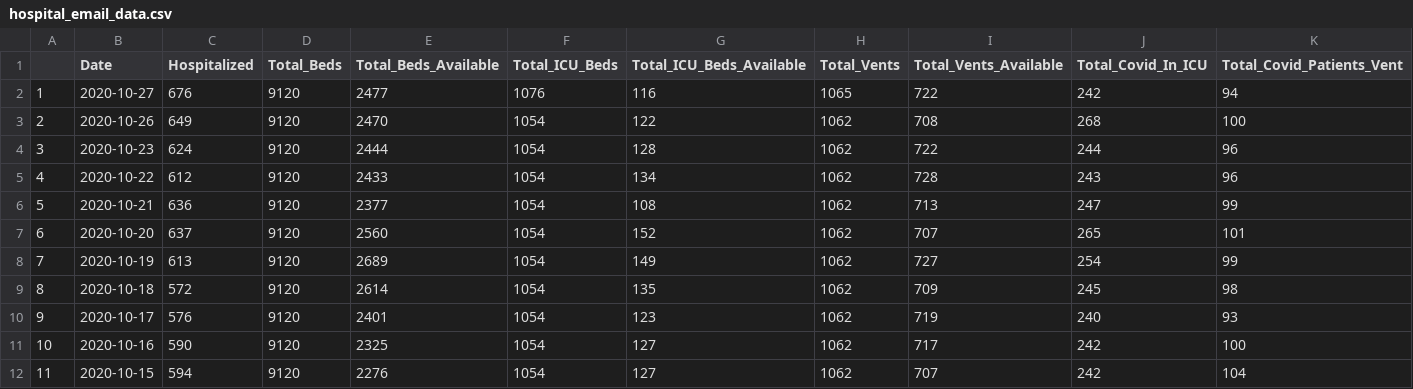
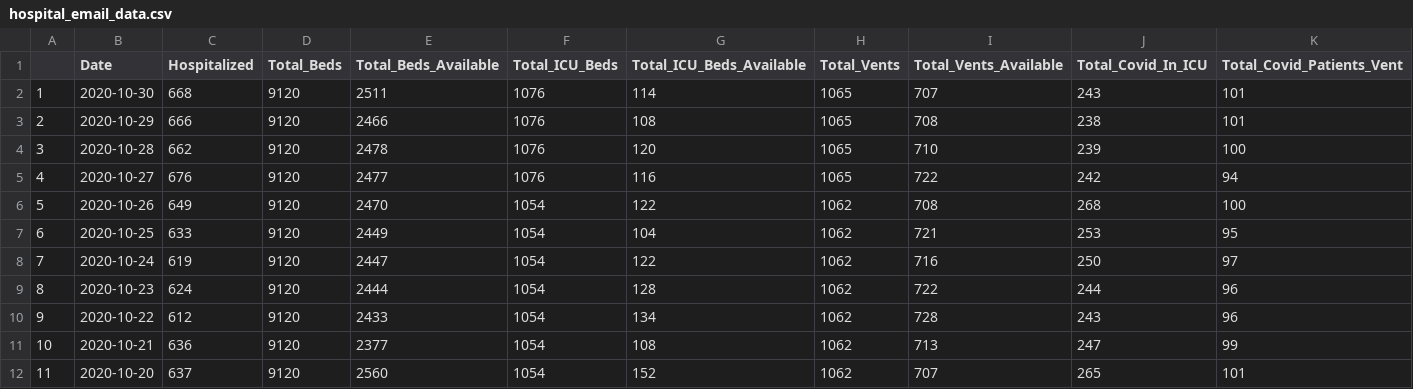
Before and after one commit to profrobwells/CovidFall2020, a CSV file: hospital_email_data.csv, drawn as a sheet; only a part is shown; the shorter side is filled out with more unchanged rows; addresses are those after the commit; the diff names each change by its address in the sheet, - before the commit and + after, or states it on an @@ line.

```diff
--- a/hospital_email_data.csv
+++ b/hospital_email_data.csv
+row 2: 1 | 2020-10-30 | 668 | 9120 | 2511 | 1076 | 114 | 1065 | 707 | 243 | 101
+row 3: 2 | 2020-10-29 | 666 | 9120 | 2466 | 1076 | 108 | 1065 | 708 | 238 | 101
+row 4: 3 | 2020-10-28 | 662 | 9120 | 2478 | 1076 | 120 | 1065 | 710 | 239 | 100
@@ column A renumbered from row 5 down @@
+row 7: 6 | 2020-10-25 | 633 | 9120 | 2449 | 1054 | 104 | 1062 | 721 | 253 | 95
+row 8: 7 | 2020-10-24 | 619 | 9120 | 2447 | 1054 | 122 | 1062 | 716 | 250 | 97
```
Also changed, not shown: gender_master.csv, hospital_master.csv, 5 other files.
